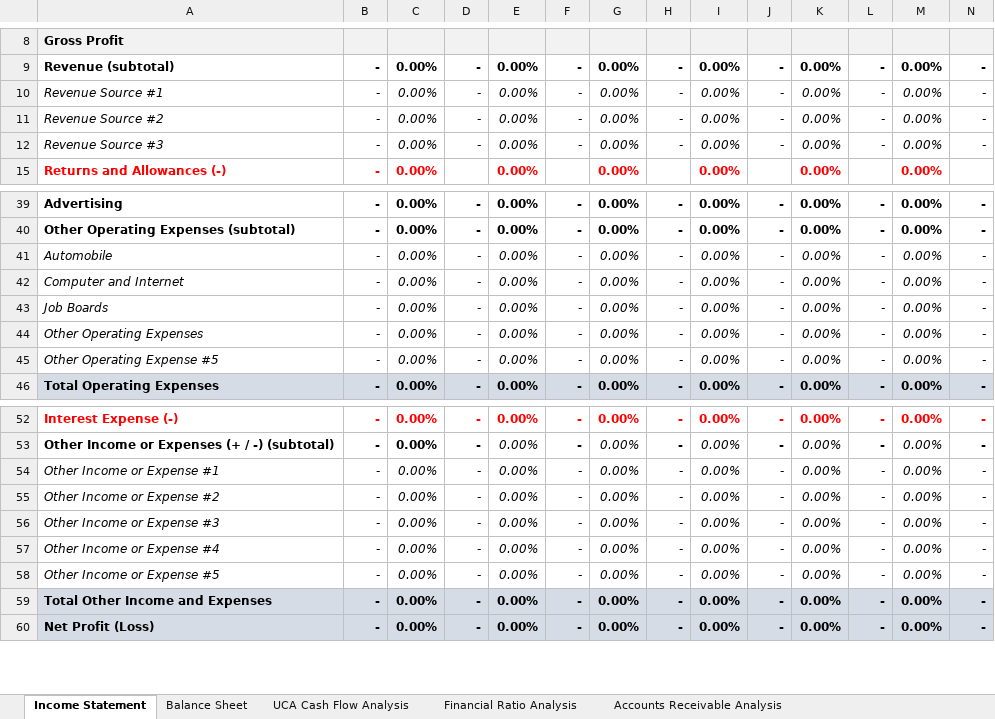
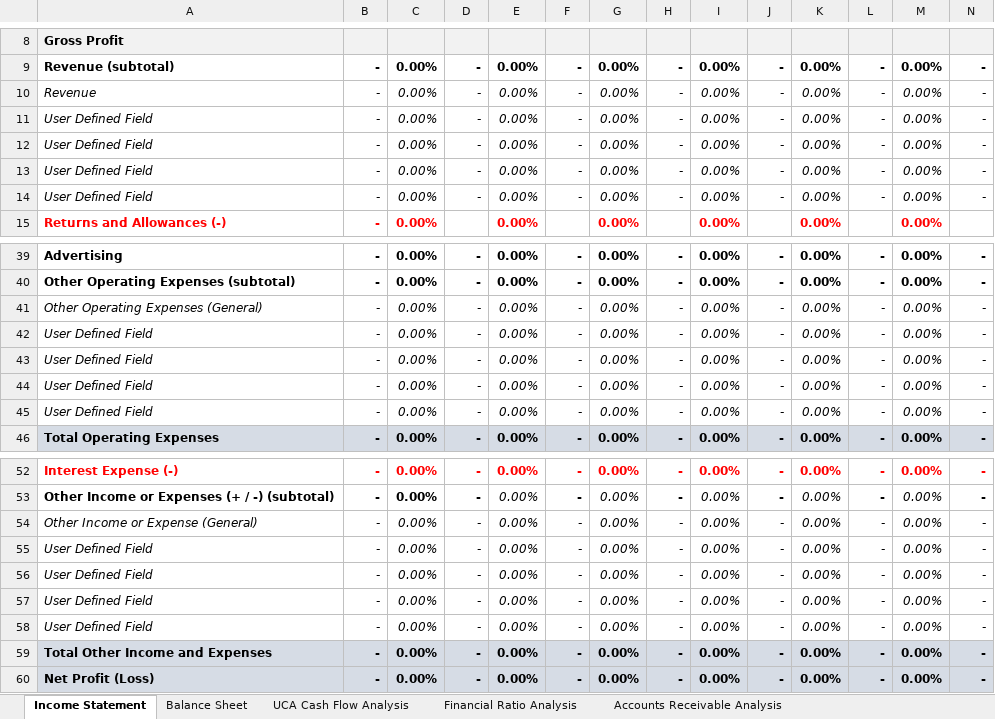
Before and after one commit to tuckthomas/opnlend, an Excel workbook: Financial Spreading Model.xlsx, sheet Income Statement, drawn as a sheet; only a part is shown, gaps mark what is left out; values as stored, in another font and other column widths than the file's, no borders; conditional formats not drawn; rows hold the shown columns only; the diff covers the shown part only; the diff names each change by its address in the sheet, - before the commit and + after, or states it on an @@ line.

Commit message:
Add files via upload

```diff
--- a/Financial Spreading Model.xlsx (sheet Income Statement)
+++ b/Financial Spreading Model.xlsx (sheet Income Statement)
-A10: Revenue Source #1
+A10: Revenue
-A11: Revenue Source #2
+A11: User Defined Field
-A12: Revenue Source #3
+A12: User Defined Field
+row 13: User Defined Field | - | 0.00% | - | 0.00% | - | 0.00% | - | 0.00% | - | 0.00% | - | 0.00% | -
+row 14: User Defined Field | - | 0.00% | - | 0.00% | - | 0.00% | - | 0.00% | - | 0.00% | - | 0.00% | -
-A41: Automobile
+A41: Other Operating Expenses (General)
-A42: Computer and Internet
+A42: User Defined Field
-A43: Job Boards
+A43: User Defined Field
-A44: Other Operating Expenses
+A44: User Defined Field
-A45: Other Operating Expense #5
+A45: User Defined Field
-A54: Other Income or Expense #1
+A54: Other Income or Expense (General)
-A55: Other Income or Expense #2
+A55: User Defined Field
-A56: Other Income or Expense #3
+A56: User Defined Field
-A57: Other Income or Expense #4
+A57: User Defined Field
-A58: Other Income or Expense #5
+A58: User Defined Field
```
Also changed, not shown: 10 edited cells elsewhere in this sheet, sheet Balance Sheet, formulas that keep their value, hidden cells.
